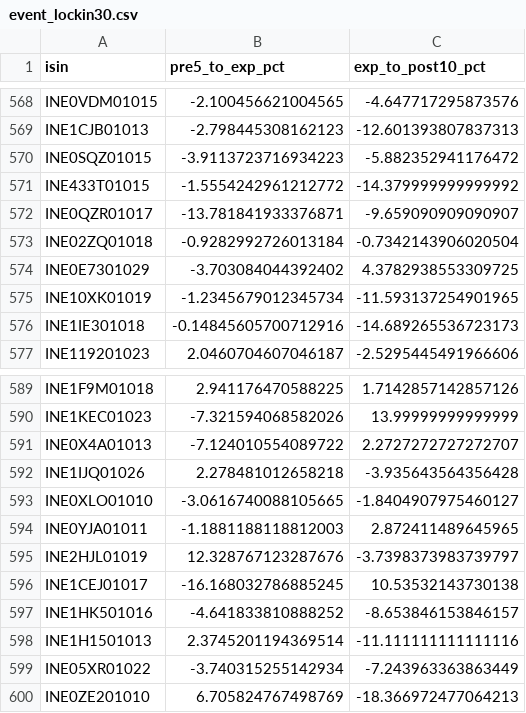
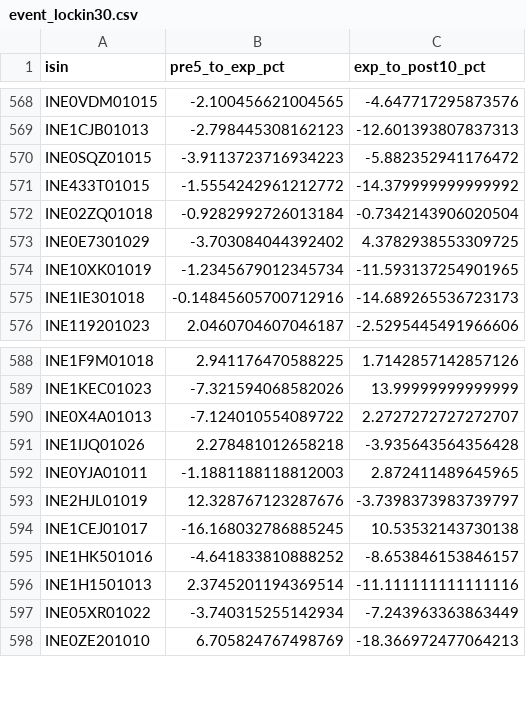
Before and after one commit to rishabhinai-netizen/ipo-radar, a CSV file: data/event_lockin30.csv, drawn as a sheet; only a part is shown, gaps mark what is left out; the diff names each change by its address in the sheet, - before the commit and + after, or states it on an @@ line.

```diff
--- a/data/event_lockin30.csv
+++ b/data/event_lockin30.csv
-row 572: INE0QZR01017 | -13.781841933376871 | -9.659090909090907
-row 593: INE0XLO01010 | -3.0616740088105665 | -1.8404907975460127
```
Also changed, not shown: data/bandlock_events.csv, data/event_lockin90.csv, 14 other files.
